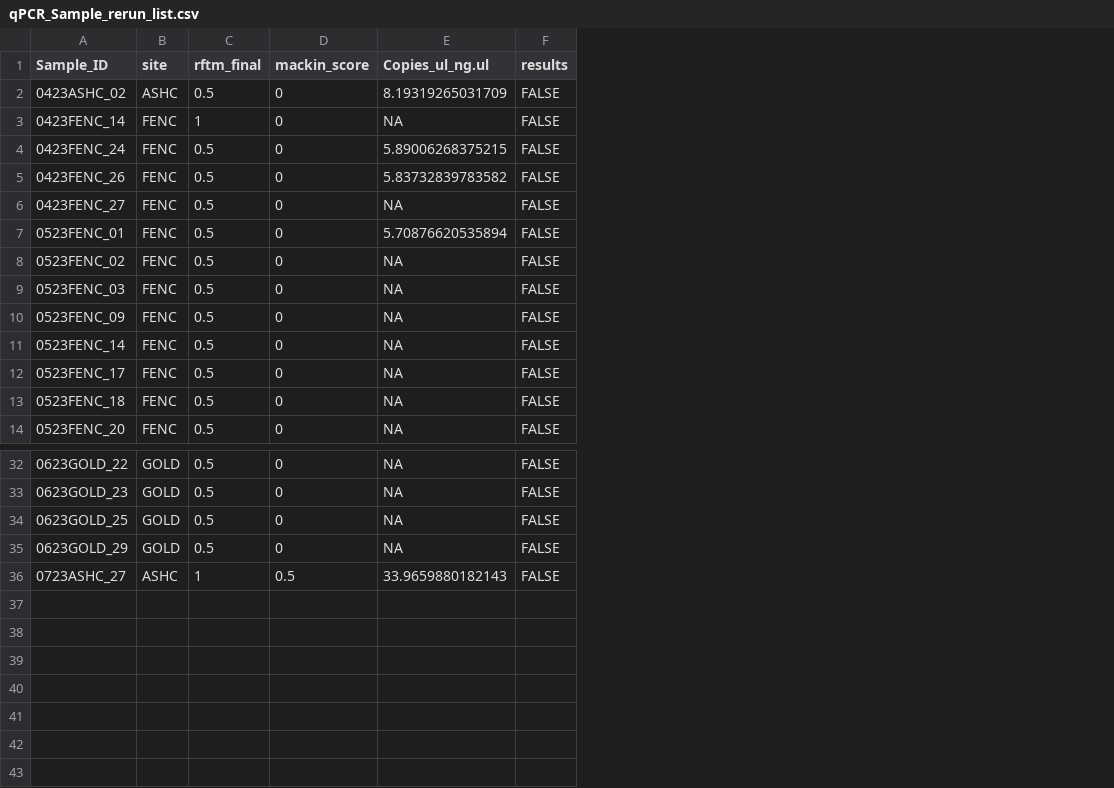
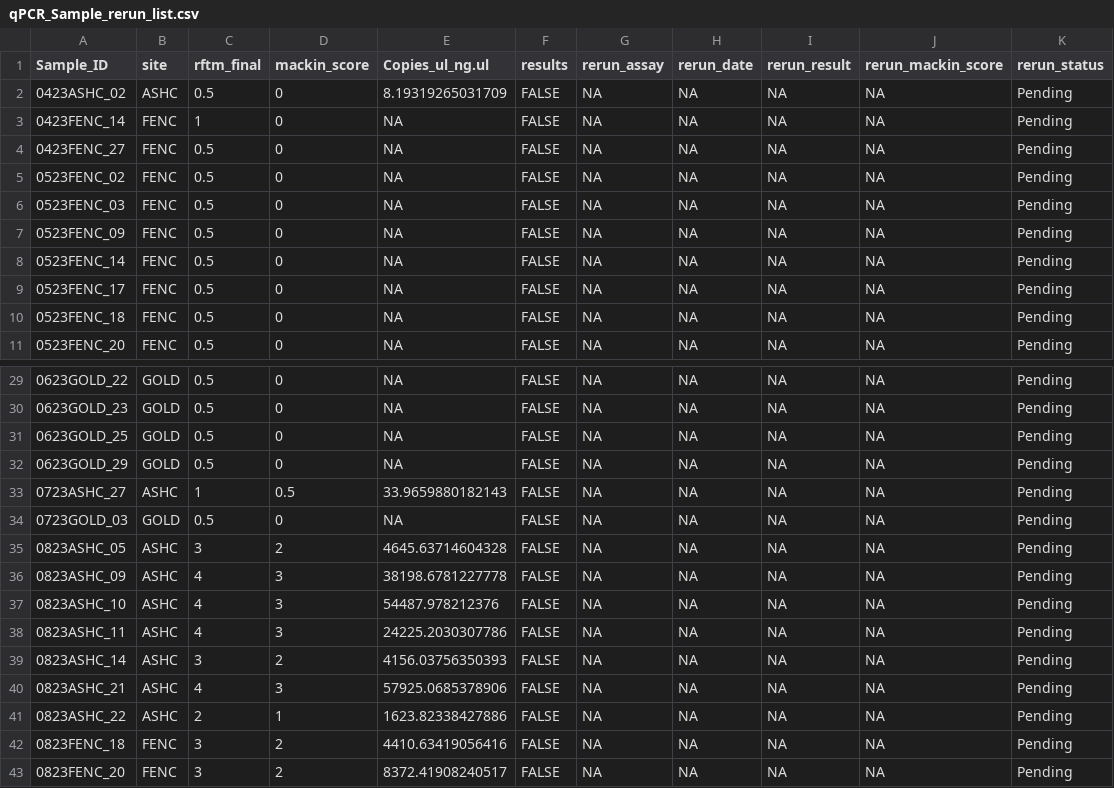
Before and after one commit to NEFSC/EAD-ASEB_EPA_LISS_Disease_Surveillance, a CSV file: Lab_Data_qPCR/outputs/qPCR_Sample_rerun_list.csv, drawn as a sheet; only a part is shown, gaps mark what is left out; removed rows and columns are numbered as before the commit, all else as after; the diff names each change by its address in the sheet, - before the commit and + after, or states it on an @@ line.

```diff
--- a/Lab_Data_qPCR/outputs/qPCR_Sample_rerun_list.csv
+++ b/Lab_Data_qPCR/outputs/qPCR_Sample_rerun_list.csv
+column G (rerun_assay), rows 2-11: all NA; rows 29-33: all NA
+column H (rerun_date), rows 2-11: all NA; rows 29-33: all NA
+column I (rerun_result), rows 2-11: all NA; rows 29-33: all NA
+column J (rerun_mackin_score), rows 2-11: all NA; rows 29-33: all NA
+column K (rerun_status), rows 2-11: all Pending; rows 29-33: all Pending
-row 4: 0423FENC_24 | FENC | 0.5 | 0 | 5.89006268375215 | FALSE
-row 5: 0423FENC_26 | FENC | 0.5 | 0 | 5.83732839783582 | FALSE
-row 7: 0523FENC_01 | FENC | 0.5 | 0 | 5.70876620535894 | FALSE
+row 34: 0723GOLD_03 | GOLD | 0.5 | 0 | NA | FALSE | NA | NA | NA | NA | Pending
+row 35: 0823ASHC_05 | ASHC | 3 | 2 | 4645.63714604328 | FALSE | NA | NA | NA | NA | Pending
+row 36: 0823ASHC_09 | ASHC | 4 | 3 | 38198.6781227778 | FALSE | NA | NA | NA | NA | Pending
+row 37: 0823ASHC_10 | ASHC | 4 | 3 | 54487.978212376 | FALSE | NA | NA | NA | NA | Pending
+row 38: 0823ASHC_11 | ASHC | 4 | 3 | 24225.2030307786 | FALSE | NA | NA | NA | NA | Pending
+row 39: 0823ASHC_14 | ASHC | 3 | 2 | 4156.03756350393 | FALSE | NA | NA | NA | NA | Pending
+row 40: 0823ASHC_21 | ASHC | 4 | 3 | 57925.0685378906 | FALSE | NA | NA | NA | NA | Pending
+row 41: 0823ASHC_22 | ASHC | 2 | 1 | 1623.82338427886 | FALSE | NA | NA | NA | NA | Pending
+row 42: 0823FENC_18 | FENC | 3 | 2 | 4410.63419056416 | FALSE | NA | NA | NA | NA | Pending
+row 43: 0823FENC_20 | FENC | 3 | 2 | 8372.41908240517 | FALSE | NA | NA | NA | NA | Pending
```
Also changed, not shown: 3 other files.
